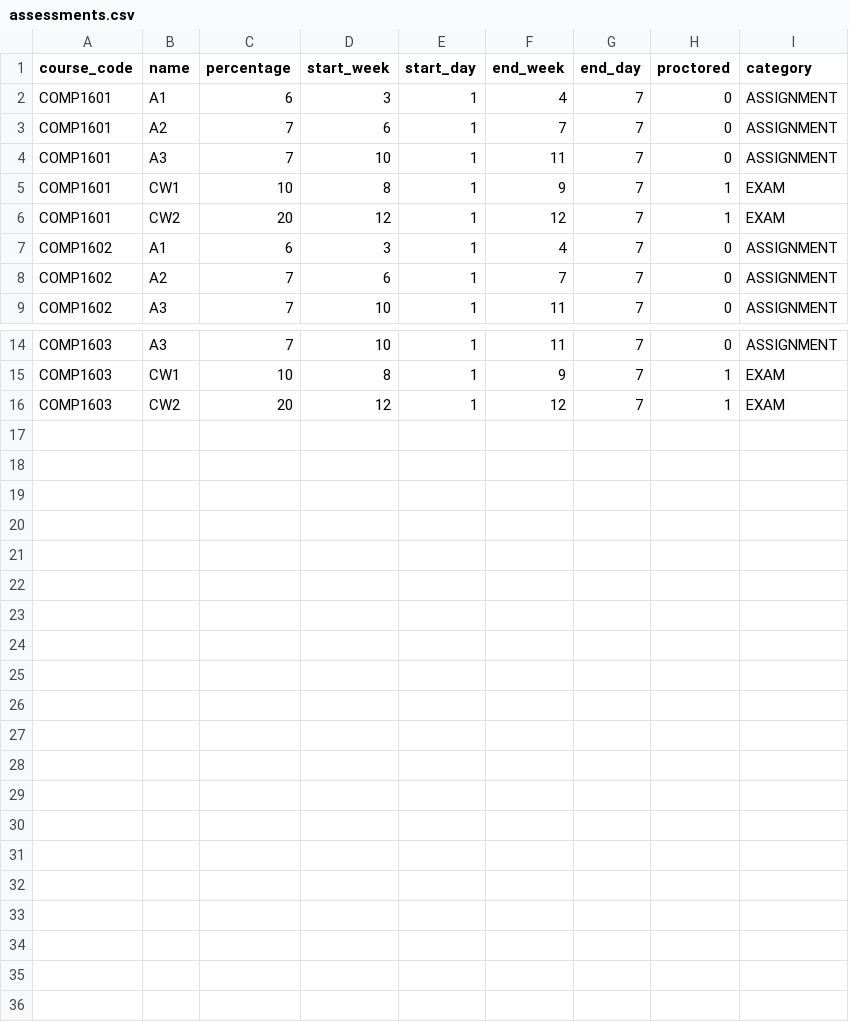
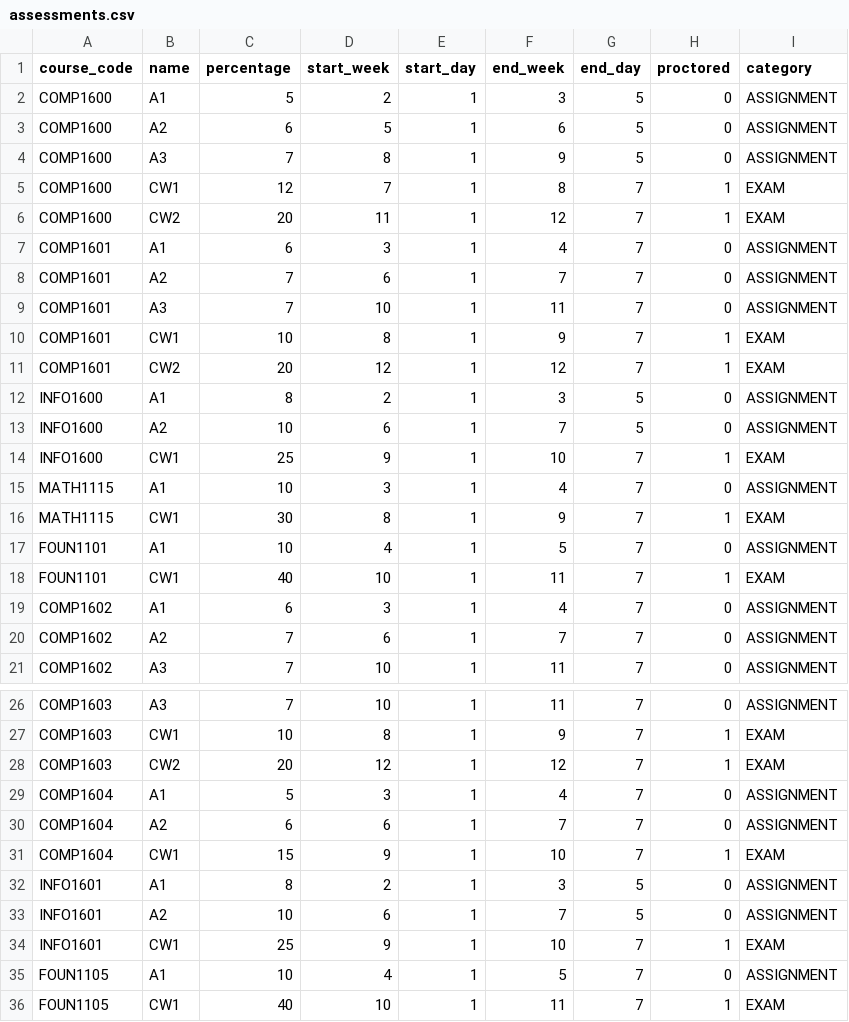
Before and after one commit to assessment-scheduler/assessment-scheduler, a CSV file: App/data/assessments.csv, drawn as a sheet; only a part is shown, gaps mark what is left out; the diff names each change by its address in the sheet, - before the commit and + after, or states it on an @@ line.

```diff
--- a/App/data/assessments.csv
+++ b/App/data/assessments.csv
+row 2: COMP1600 | A1 | 5 | 2 | 1 | 3 | 5 | 0 | ASSIGNMENT
+row 3: COMP1600 | A2 | 6 | 5 | 1 | 6 | 5 | 0 | ASSIGNMENT
+row 4: COMP1600 | A3 | 7 | 8 | 1 | 9 | 5 | 0 | ASSIGNMENT
+row 5: COMP1600 | CW1 | 12 | 7 | 1 | 8 | 7 | 1 | EXAM
+row 6: COMP1600 | CW2 | 20 | 11 | 1 | 12 | 7 | 1 | EXAM
+row 12: INFO1600 | A1 | 8 | 2 | 1 | 3 | 5 | 0 | ASSIGNMENT
+row 13: INFO1600 | A2 | 10 | 6 | 1 | 7 | 5 | 0 | ASSIGNMENT
+row 14: INFO1600 | CW1 | 25 | 9 | 1 | 10 | 7 | 1 | EXAM
+row 15: MATH1115 | A1 | 10 | 3 | 1 | 4 | 7 | 0 | ASSIGNMENT
+row 16: MATH1115 | CW1 | 30 | 8 | 1 | 9 | 7 | 1 | EXAM
+row 17: FOUN1101 | A1 | 10 | 4 | 1 | 5 | 7 | 0 | ASSIGNMENT
+row 18: FOUN1101 | CW1 | 40 | 10 | 1 | 11 | 7 | 1 | EXAM
+row 29: COMP1604 | A1 | 5 | 3 | 1 | 4 | 7 | 0 | ASSIGNMENT
+row 30: COMP1604 | A2 | 6 | 6 | 1 | 7 | 7 | 0 | ASSIGNMENT
+row 31: COMP1604 | CW1 | 15 | 9 | 1 | 10 | 7 | 1 | EXAM
+row 32: INFO1601 | A1 | 8 | 2 | 1 | 3 | 5 | 0 | ASSIGNMENT
+row 33: INFO1601 | A2 | 10 | 6 | 1 | 7 | 5 | 0 | ASSIGNMENT
+row 34: INFO1601 | CW1 | 25 | 9 | 1 | 10 | 7 | 1 | EXAM
+row 35: FOUN1105 | A1 | 10 | 4 | 1 | 5 | 7 | 0 | ASSIGNMENT
+row 36: FOUN1105 | CW1 | 40 | 10 | 1 | 11 | 7 | 1 | EXAM
```
Also changed, not shown: App/data/class_sizes.csv, App/data/courses.csv, 3 other files.
